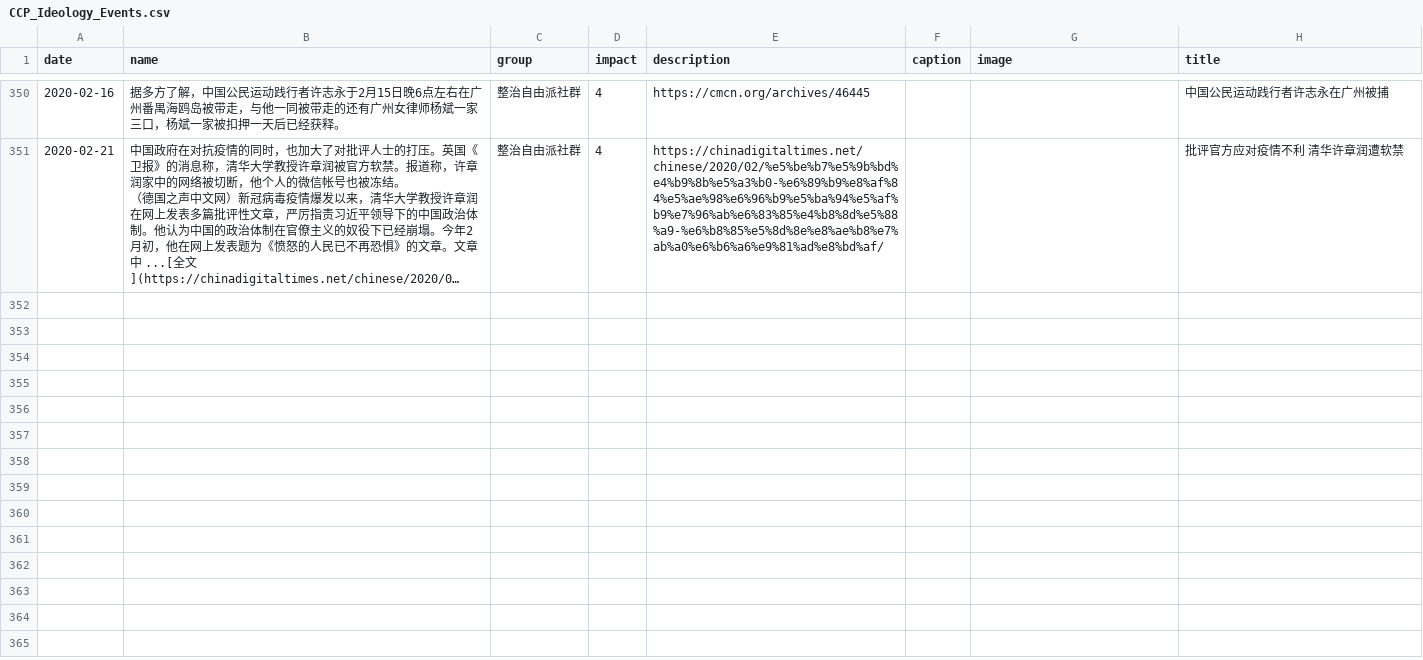
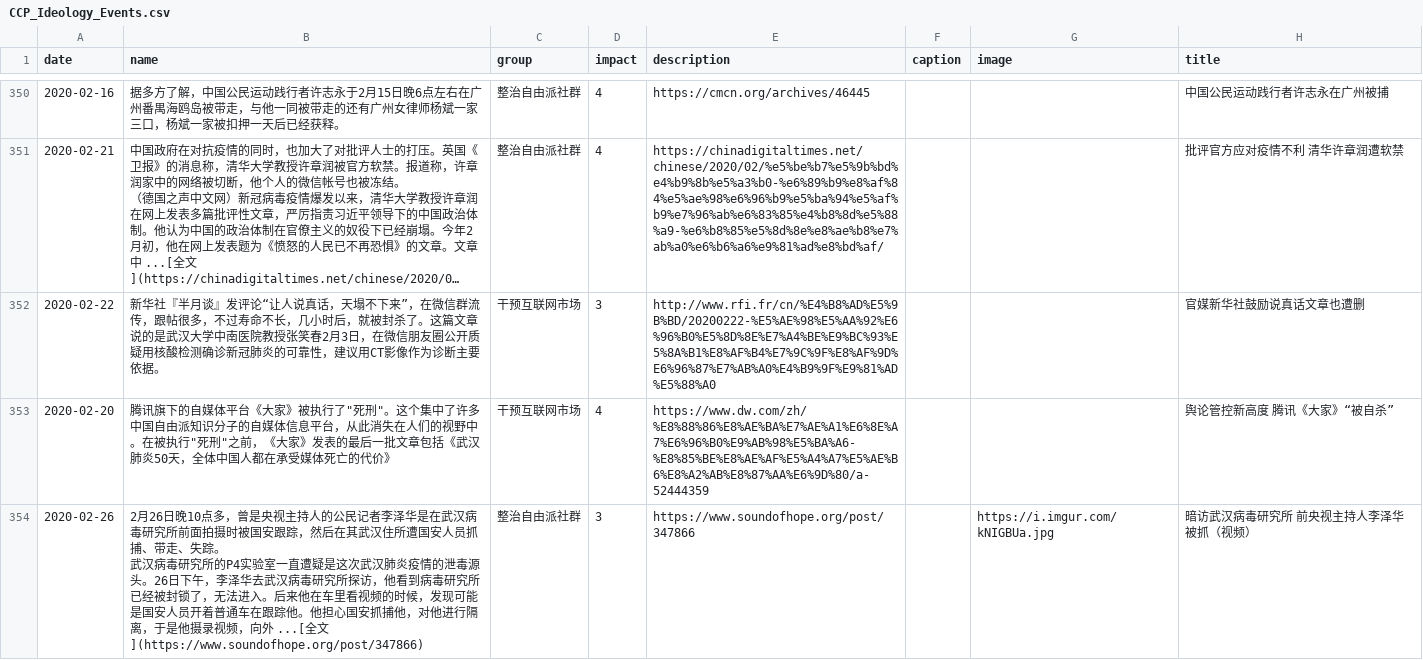
Before and after one commit to chinatimeline/chinatimeline.github.io, a CSV file: _data/csv/CCP_Ideology_Events.csv, drawn as a sheet; only a part is shown, gaps mark what is left out; long unchanged cells end in …; ↵ is a line break in a cell; the diff names each change by its address in the sheet, - before the commit and + after, or states it on an @@ line.

```diff
--- a/_data/csv/CCP_Ideology_Events.csv
+++ b/_data/csv/CCP_Ideology_Events.csv
+row 352: 2020-02-22 | 新华社『半月谈』发评论“让人说真话，天塌不下来”，在微信群流传，跟帖很多，不过寿命不长，几小时后，就被封杀了。这篇文章说的是武汉大学中南医院教授张笑春2月3日，在微信朋友圈公开质疑用核酸检测确诊新冠肺炎的可靠性，建议用CT影像作为诊断主要依据。 | 干预互联网市场 | 3 | http://www.rfi.fr/cn/%E4%B8%AD%E5%9B%BD/20200222-%E5%AE%98%E5%AA%92%E6%96%B0%E5%8D%8E%E7%A4%BE%E9%BC%93%E5%8A%B1%E8%AF%B4%E7%9C%9F%E8%AF%9D%E6%96%87%E7%AB%A0%E4%B9%9F%E9%81%AD%E5%88%A0 |  |  | 官媒新华社鼓励说真话文章也遭删
+row 353: 2020-02-20 | 腾讯旗下的自媒体平台《大家》被执行了"死刑"。这个集中了许多中国自由派知识分子的自媒体信息平台，从此消失在人们的视野中。在被执行"死刑"之前，《大家》发表的最后一批文章包括《武汉肺炎50天，全体中国人都在承受媒体死亡的代价》 | 干预互联网市场 | 4 | https://www.dw.com/zh/%E8%88%86%E8%AE%BA%E7%AE%A1%E6%8E%A7%E6%96%B0%E9%AB%98%E5%BA%A6-%E8%85%BE%E8%AE%AF%E5%A4%A7%E5%AE%B6%E8%A2%AB%E8%87%AA%E6%9D%80/a-52444359 |  |  | 舆论管控新高度 腾讯《大家》“被自杀”
+row 354: 2020-02-26 | 2月26日晚10点多，曾是央视主持人的公民记者李泽华是在武汉病毒研究所前面拍摄时被国安跟踪，然后在其武汉住所遭国安人员抓捕、带走、失踪。 ↵ 武汉病毒研究所的P4实验室一直遭疑是这次武汉肺炎疫情的泄毒源头。26日下午，李泽华去武汉病毒研究所探访，他看到病毒研究所已经被封锁了，无法进入。后来他在车里看视频的时候，发现可能是国安人员开着普通车在跟踪他。他担心国安抓捕他，对他进行隔离，于是他摄录视频，向外 ...[全文](https://www.soundofhope.org/post/347866) | 整治自由派社群 | 3 | https://www.soundofhope.org/post/347866 |  | https://i.imgur.com/kNIGBUa.jpg | 暗访武汉病毒研究所 前央视主持人李泽华被抓（视频）
```
Also changed, not shown: 10 other files.
